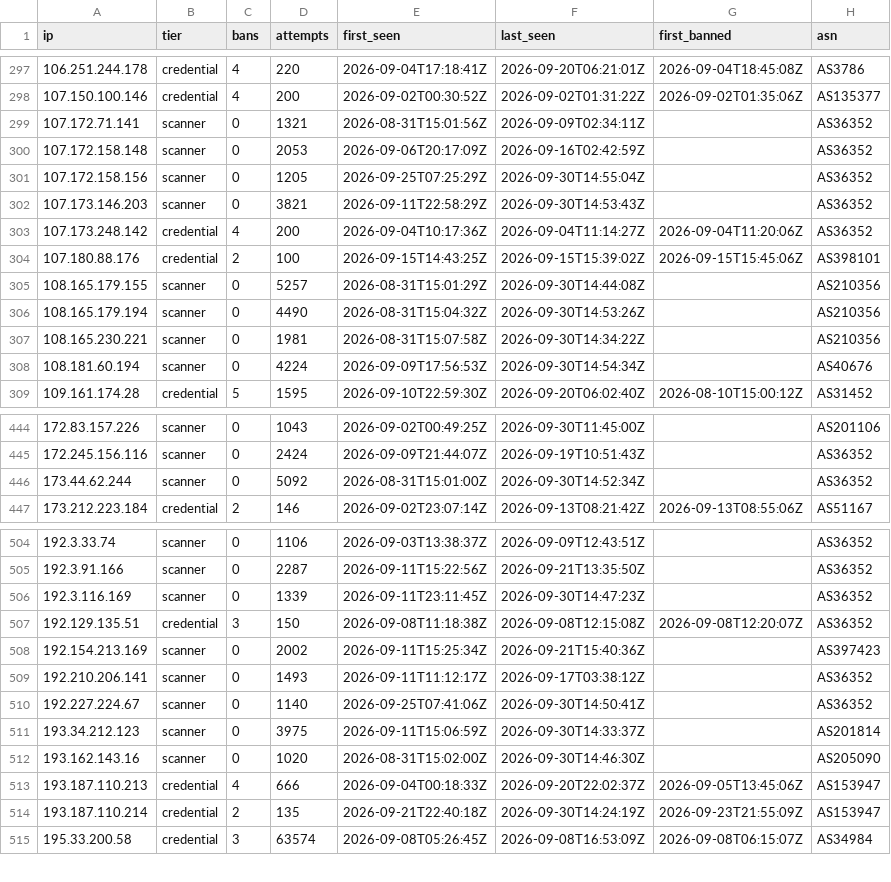
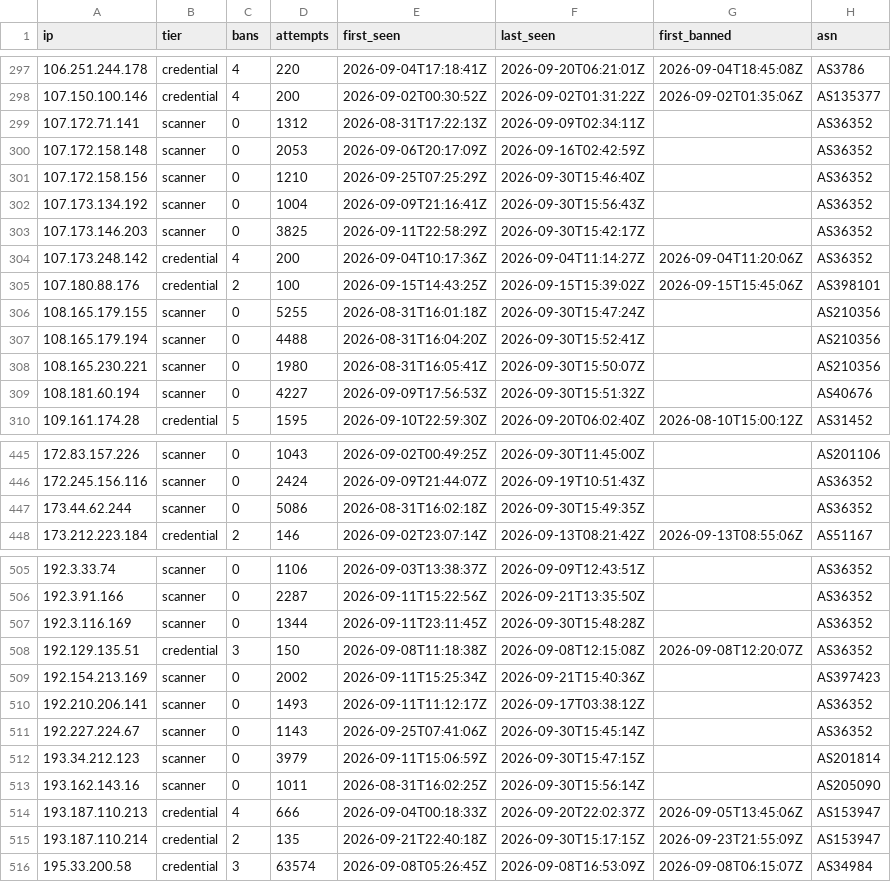
Before and after one commit to jacobyoby/honeypot-blocklist, a CSV file: blocklist.csv, drawn as a sheet; only a part is shown, gaps mark what is left out; the diff covers the shown part only.

```diff
--- a/blocklist.csv
+++ b/blocklist.csv
@@ -298,12 +298,13 @@ ip,tier,bans,attempts,first_seen,last_seen,first_banned,asn
 107.150.100.146,credential,4,200,2026-09-02T00:30:52Z,2026-09-02T01:31:22Z,2026-09-02T01:35:06Z,AS135377
-107.172.71.141,scanner,0,1321,2026-08-31T15:01:56Z,2026-09-09T02:34:11Z,,AS36352
+107.172.71.141,scanner,0,1312,2026-08-31T17:22:13Z,2026-09-09T02:34:11Z,,AS36352
 107.172.158.148,scanner,0,2053,2026-09-06T20:17:09Z,2026-09-16T02:42:59Z,,AS36352
-107.172.158.156,scanner,0,1205,2026-09-25T07:25:29Z,2026-09-30T14:55:04Z,,AS36352
-107.173.146.203,scanner,0,3821,2026-09-11T22:58:29Z,2026-09-30T14:53:43Z,,AS36352
+107.172.158.156,scanner,0,1210,2026-09-25T07:25:29Z,2026-09-30T15:46:40Z,,AS36352
+107.173.134.192,scanner,0,1004,2026-09-09T21:16:41Z,2026-09-30T15:56:43Z,,AS36352
+107.173.146.203,scanner,0,3825,2026-09-11T22:58:29Z,2026-09-30T15:42:17Z,,AS36352
 107.173.248.142,credential,4,200,2026-09-04T10:17:36Z,2026-09-04T11:14:27Z,2026-09-04T11:20:06Z,AS36352
 107.180.88.176,credential,2,100,2026-09-15T14:43:25Z,2026-09-15T15:39:02Z,2026-09-15T15:45:06Z,AS398101
-108.165.179.155,scanner,0,5257,2026-08-31T15:01:29Z,2026-09-30T14:44:08Z,,AS210356
-108.165.179.194,scanner,0,4490,2026-08-31T15:04:32Z,2026-09-30T14:53:26Z,,AS210356
-108.165.230.221,scanner,0,1981,2026-08-31T15:07:58Z,2026-09-30T14:34:22Z,,AS210356
-108.181.60.194,scanner,0,4224,2026-09-09T17:56:53Z,2026-09-30T14:54:34Z,,AS40676
+108.165.179.155,scanner,0,5255,2026-08-31T16:01:18Z,2026-09-30T15:47:24Z,,AS210356
+108.165.179.194,scanner,0,4488,2026-08-31T16:04:20Z,2026-09-30T15:52:41Z,,AS210356
+108.165.230.221,scanner,0,1980,2026-08-31T16:05:41Z,2026-09-30T15:50:07Z,,AS210356
+108.181.60.194,scanner,0,4227,2026-09-09T17:56:53Z,2026-09-30T15:51:32Z,,AS40676
 109.161.174.28,credential,5,1595,2026-09-10T22:59:30Z,2026-09-20T06:02:40Z,2026-08-10T15:00:12Z,AS31452
@@ -445,3 +446,3 @@ ip,tier,bans,attempts,first_seen,last_seen,first_banned,asn
 172.245.156.116,scanner,0,2424,2026-09-09T21:44:07Z,2026-09-19T10:51:43Z,,AS36352
-173.44.62.244,scanner,0,5092,2026-08-31T15:01:00Z,2026-09-30T14:52:34Z,,AS36352
+173.44.62.244,scanner,0,5086,2026-08-31T16:02:18Z,2026-09-30T15:49:35Z,,AS36352
 173.212.223.184,credential,2,146,2026-09-02T23:07:14Z,2026-09-13T08:21:42Z,2026-09-13T08:55:06Z,AS51167
@@ -505,3 +506,3 @@ ip,tier,bans,attempts,first_seen,last_seen,first_banned,asn
 192.3.91.166,scanner,0,2287,2026-09-11T15:22:56Z,2026-09-21T13:35:50Z,,AS36352
-192.3.116.169,scanner,0,1339,2026-09-11T23:11:45Z,2026-09-30T14:47:23Z,,AS36352
+192.3.116.169,scanner,0,1344,2026-09-11T23:11:45Z,2026-09-30T15:48:28Z,,AS36352
 192.129.135.51,credential,3,150,2026-09-08T11:18:38Z,2026-09-08T12:15:08Z,2026-09-08T12:20:07Z,AS36352
@@ -509,7 +510,7 @@ ip,tier,bans,attempts,first_seen,last_seen,first_banned,asn
 192.210.206.141,scanner,0,1493,2026-09-11T11:12:17Z,2026-09-17T03:38:12Z,,AS36352
-192.227.224.67,scanner,0,1140,2026-09-25T07:41:06Z,2026-09-30T14:50:41Z,,AS36352
-193.34.212.123,scanner,0,3975,2026-09-11T15:06:59Z,2026-09-30T14:33:37Z,,AS201814
-193.162.143.16,scanner,0,1020,2026-08-31T15:02:00Z,2026-09-30T14:46:30Z,,AS205090
+192.227.224.67,scanner,0,1143,2026-09-25T07:41:06Z,2026-09-30T15:45:14Z,,AS36352
+193.34.212.123,scanner,0,3979,2026-09-11T15:06:59Z,2026-09-30T15:47:15Z,,AS201814
+193.162.143.16,scanner,0,1011,2026-08-31T16:02:25Z,2026-09-30T15:56:14Z,,AS205090
 193.187.110.213,credential,4,666,2026-09-04T00:18:33Z,2026-09-20T22:02:37Z,2026-09-05T13:45:06Z,AS153947
-193.187.110.214,credential,2,135,2026-09-21T22:40:18Z,2026-09-30T14:24:19Z,2026-09-23T21:55:09Z,AS153947
+193.187.110.214,credential,2,135,2026-09-21T22:40:18Z,2026-09-30T15:17:15Z,2026-09-23T21:55:09Z,AS153947
 195.33.200.58,credential,3,63574,2026-09-08T05:26:45Z,2026-09-08T16:53:09Z,2026-09-08T06:15:07Z,AS34984
```
Also changed, not shown: 78 edited cells elsewhere in this file, blocklist.misp.csv, 3 other files.
